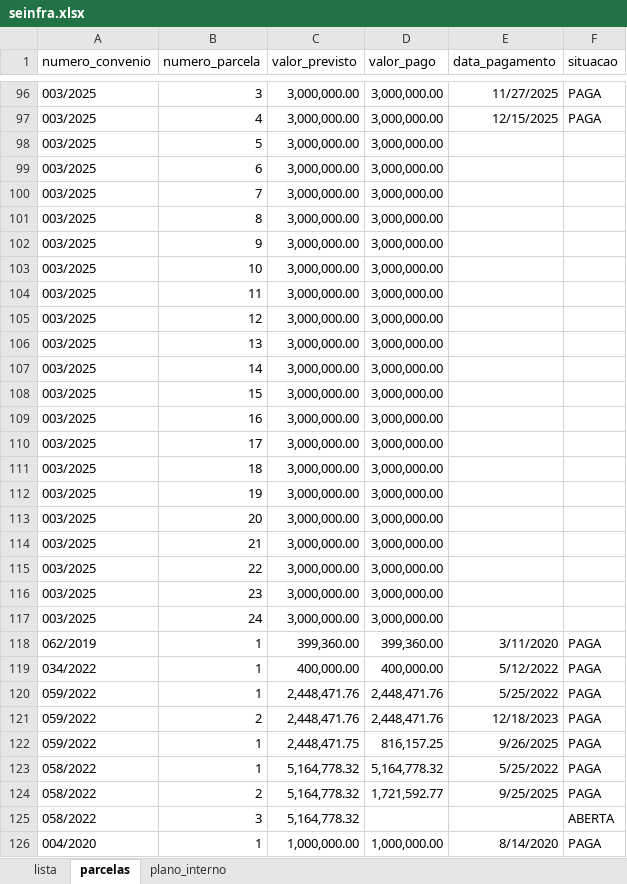
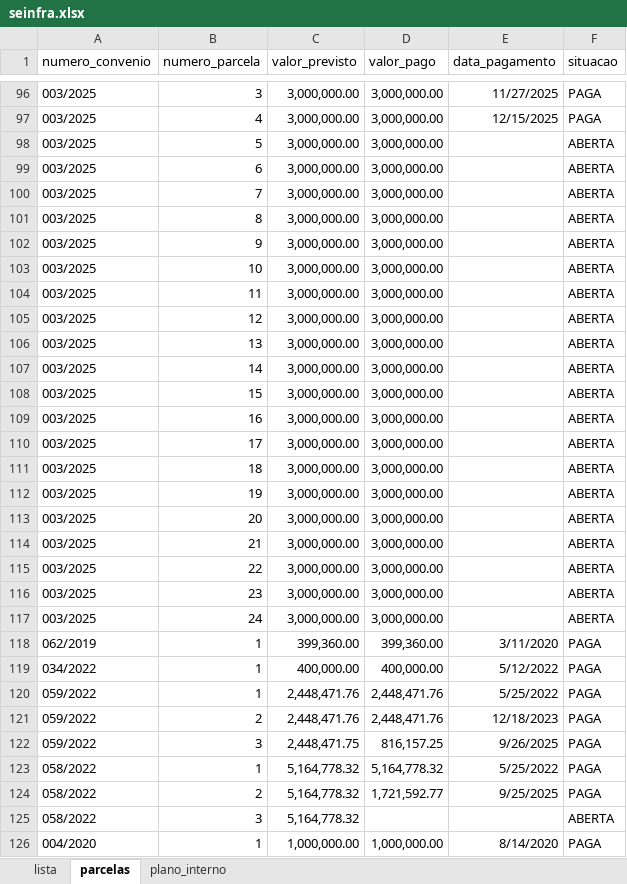
Before and after one commit to albertlreis/convenios-api, an Excel workbook: docs/seinfra.xlsx, sheet parcelas, drawn as a sheet; only a part is shown, gaps mark what is left out; values as stored, in another font and other column widths than the file's, no borders; table styles not drawn; the diff covers the shown part only; the diff names each change by its address in the sheet, - before the commit and + after, or states it on an @@ line.

```diff
--- a/docs/seinfra.xlsx (sheet parcelas)
+++ b/docs/seinfra.xlsx (sheet parcelas)
-F98:F117 (situacao): (empty)
+F98:F117 (situacao): ABERTA
-B122 (numero_parcela): 1
+B122 (numero_parcela): 3
```
Also changed, not shown: 179 edited cells elsewhere in this sheet, sheet lista, sheet plano_interno, docs/seduc.xlsx, docs/seop.xlsx, 2 other files.
